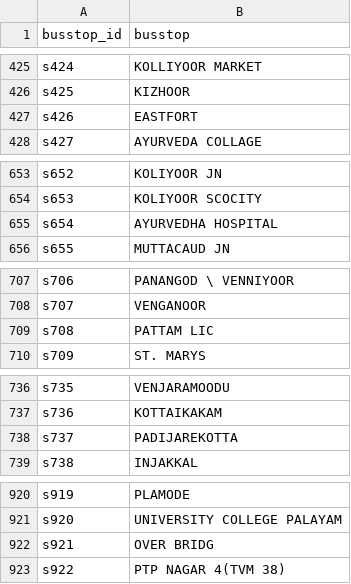
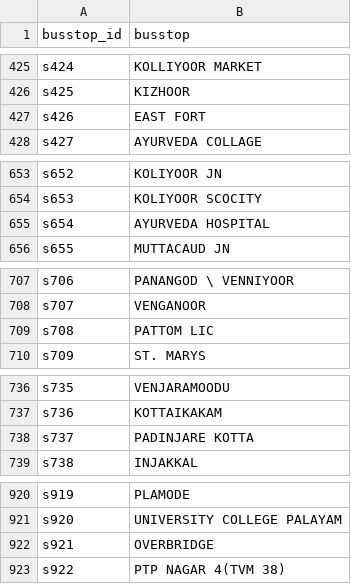
Before and after one commit to Samanyu13/KSRTC-Backend, a CSV file: methods/route_db_entry/sheets/busstop_master.csv, drawn as a sheet; only a part is shown, gaps mark what is left out; the diff covers the shown part only.

```diff
--- a/methods/route_db_entry/sheets/busstop_master.csv
+++ b/methods/route_db_entry/sheets/busstop_master.csv
@@ -426,3 +426,3 @@ s424,KOLLIYOOR MARKET
 s425,KIZHOOR
-s426,EASTFORT
+s426,EAST FORT
 s427,AYURVEDA COLLAGE
@@ -654,3 +654,3 @@ s652,KOLIYOOR JN
 s653,KOLIYOOR SCOCITY
-s654,AYURVEDHA HOSPITAL
+s654,AYURVEDA HOSPITAL
 s655,MUTTACAUD JN
@@ -708,3 +708,3 @@ s706,PANANGOD \ VENNIYOOR
 s707,VENGANOOR
-s708,PATTAM LIC
+s708,PATTOM LIC
 s709,ST. MARYS
@@ -737,3 +737,3 @@ s735,VENJARAMOODU
 s736,KOTTAIKAKAM
-s737,PADIJAREKOTTA
+s737,PADINJARE KOTTA
 s738,INJAKKAL
@@ -921,3 +921,3 @@ s919,PLAMODE
 s920,UNIVERSITY COLLEGE PALAYAM
-s921,OVER BRIDG
+s921,OVERBRIDGE
 s922,PTP NAGAR 4(TVM 38)
```
Also changed, not shown: 12 edited cells elsewhere in this file, methods/route_db_entry/sheets/route_master.csv, 1 other file.
